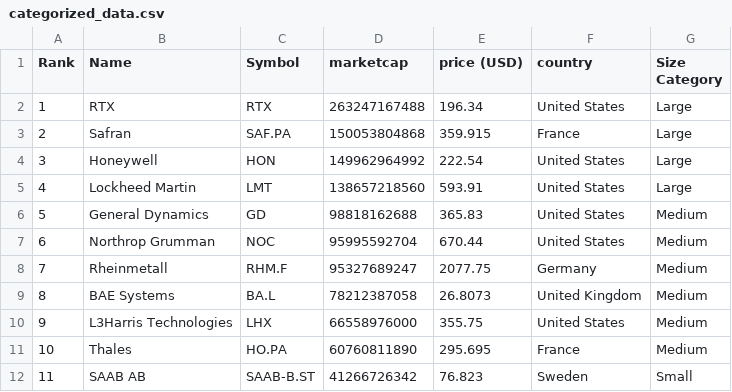
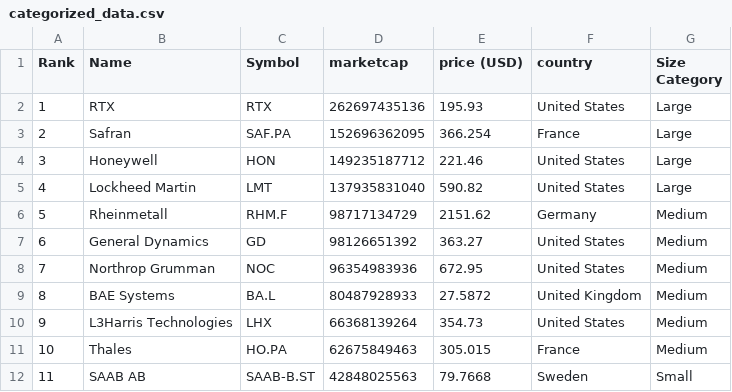
Before and after one commit to artfisica/taller-venezuela-junio-2024, a CSV file: categorized_data.csv, drawn as a sheet; only a part is shown; the diff covers the shown part only.

```diff
--- a/categorized_data.csv
+++ b/categorized_data.csv
@@ -1,12 +1,12 @@
 Rank,Name,Symbol,marketcap,price (USD),country,Size Category
-1,RTX,RTX,263247167488,196.34,United States,Large
-2,Safran,SAF.PA,150053804868,359.915,France,Large
-3,Honeywell,HON,149962964992,222.54,United States,Large
-4,Lockheed Martin,LMT,138657218560,593.91,United States,Large
-5,General Dynamics,GD,98818162688,365.83,United States,Medium
-6,Northrop Grumman,NOC,95995592704,670.44,United States,Medium
-7,Rheinmetall,RHM.F,95327689247,2077.75,Germany,Medium
-8,BAE Systems,BA.L,78212387058,26.8073,United Kingdom,Medium
-9,L3Harris Technologies,LHX,66558976000,355.75,United States,Medium
-10,Thales,HO.PA,60760811890,295.695,France,Medium
-11,SAAB AB,SAAB-B.ST,41266726342,76.823,Sweden,Small
+1,RTX,RTX,262697435136,195.93,United States,Large
+2,Safran,SAF.PA,152696362095,366.254,France,Large
+3,Honeywell,HON,149235187712,221.46,United States,Large
+4,Lockheed Martin,LMT,137935831040,590.82,United States,Large
+5,Rheinmetall,RHM.F,98717134729,2151.62,Germany,Medium
+6,General Dynamics,GD,98126651392,363.27,United States,Medium
+7,Northrop Grumman,NOC,96354983936,672.95,United States,Medium
+8,BAE Systems,BA.L,80487928933,27.5872,United Kingdom,Medium
+9,L3Harris Technologies,LHX,66368139264,354.73,United States,Medium
+10,Thales,HO.PA,62675849463,305.015,France,Medium
+11,SAAB AB,SAAB-B.ST,42848025563,79.7668,Sweden,Small
```
Also changed, not shown: 106 edited cells elsewhere in this file, data.csv.
